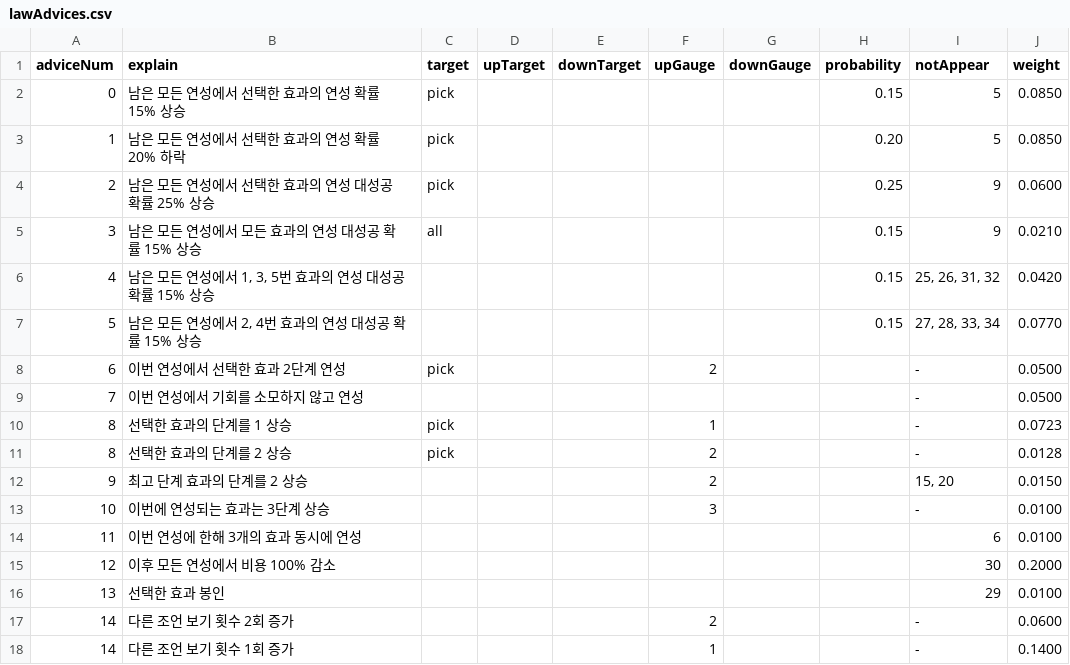
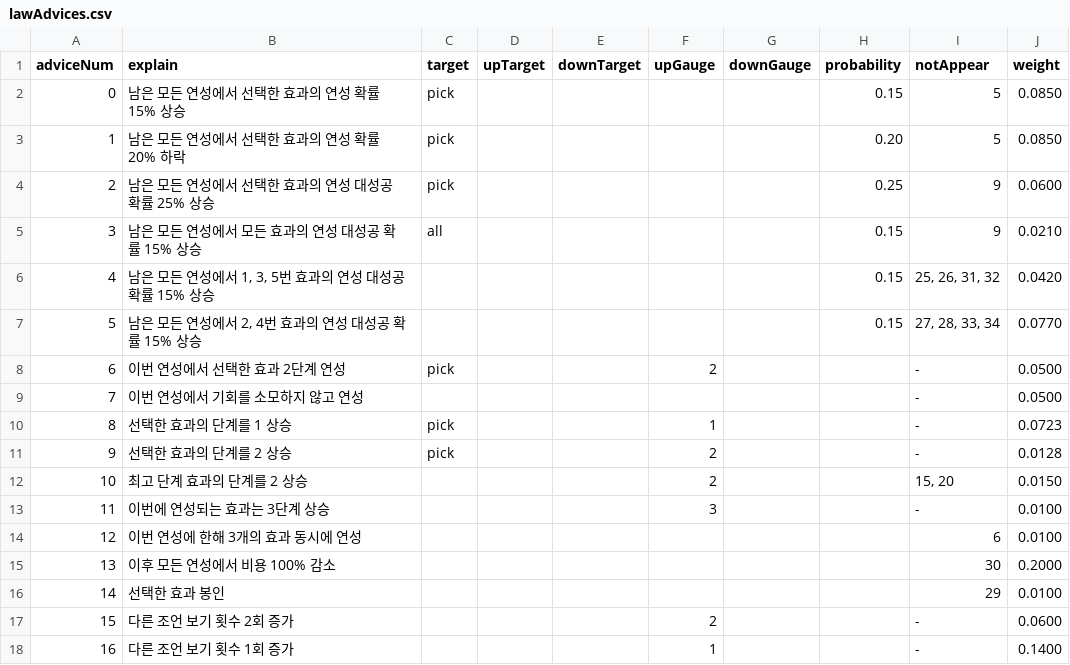
Before and after one commit to nacean/dajobo, a CSV file: public/csv/lawAdvices.csv, drawn as a sheet.

Commit message:
fix: lawAdvices 에서 adviceNum 오기입 되어 있는 부분 수정

```diff
--- a/public/csv/lawAdvices.csv
+++ b/public/csv/lawAdvices.csv
@@ -10,9 +10,9 @@ adviceNum,explain,target,upTarget,downTarget,upGauge,downGauge,probability,notAp
 8,선택한 효과의 단계를 1 상승,pick,,,1,,,-,0.0723
-8,선택한 효과의 단계를 2 상승,pick,,,2,,,-,0.0128
-9,최고 단계 효과의 단계를 2 상승,,,,2,,,"15, 20",0.0150
-10,이번에 연성되는 효과는 3단계 상승,,,,3,,,-,0.0100
-11,이번 연성에 한해 3개의 효과 동시에 연성,,,,,,,6,0.0100
-12,이후 모든 연성에서 비용 100% 감소,,,,,,,30,0.2000
-13,선택한 효과 봉인,,,,,,,29,0.0100
-14,다른 조언 보기 횟수 2회 증가,,,,2,,,-,0.0600
-14,다른 조언 보기 횟수 1회 증가,,,,1,,,-,0.1400
+9,선택한 효과의 단계를 2 상승,pick,,,2,,,-,0.0128
+10,최고 단계 효과의 단계를 2 상승,,,,2,,,"15, 20",0.0150
+11,이번에 연성되는 효과는 3단계 상승,,,,3,,,-,0.0100
+12,이번 연성에 한해 3개의 효과 동시에 연성,,,,,,,6,0.0100
+13,이후 모든 연성에서 비용 100% 감소,,,,,,,30,0.2000
+14,선택한 효과 봉인,,,,,,,29,0.0100
+15,다른 조언 보기 횟수 2회 증가,,,,2,,,-,0.0600
+16,다른 조언 보기 횟수 1회 증가,,,,1,,,-,0.1400
```
